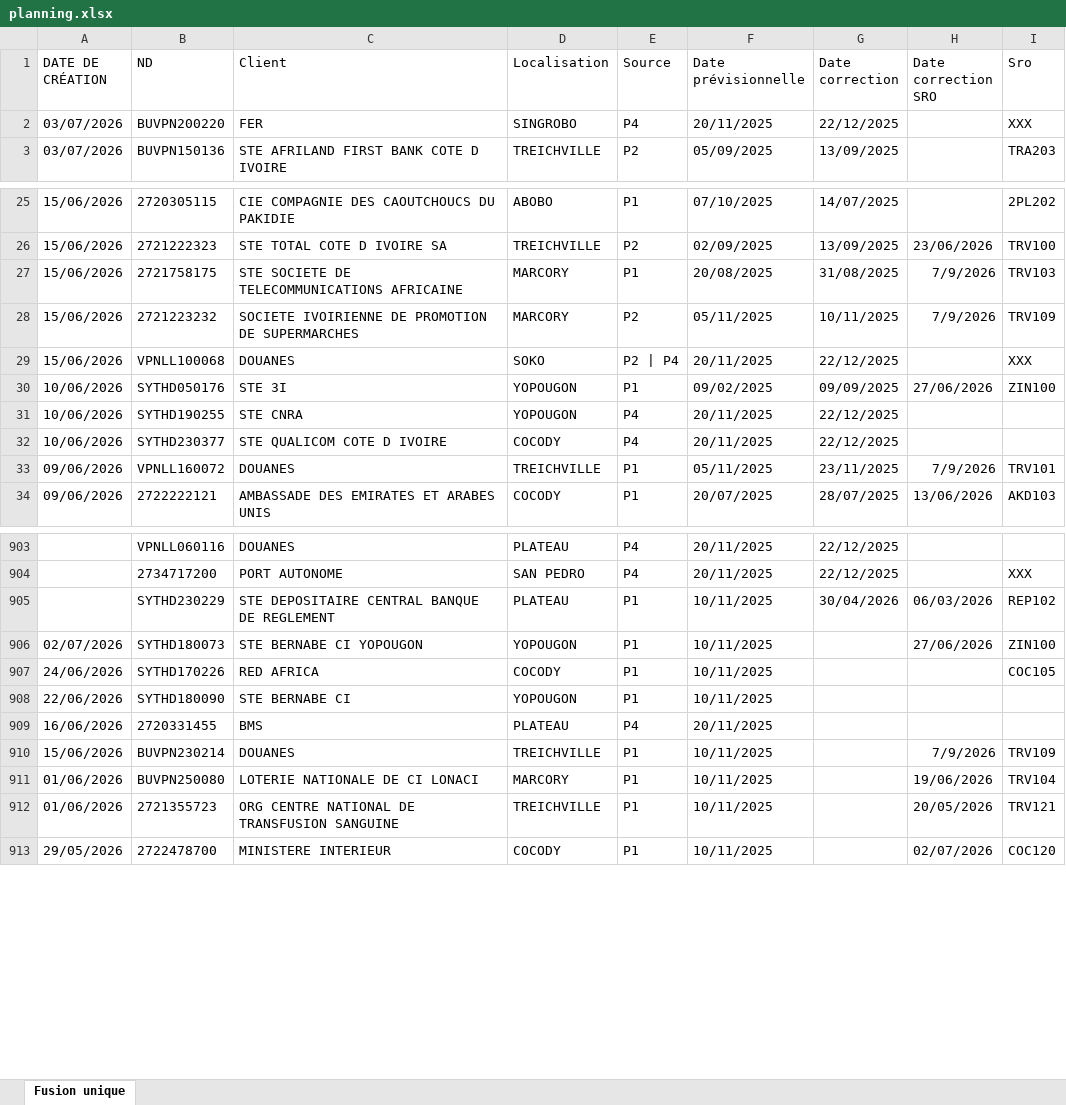
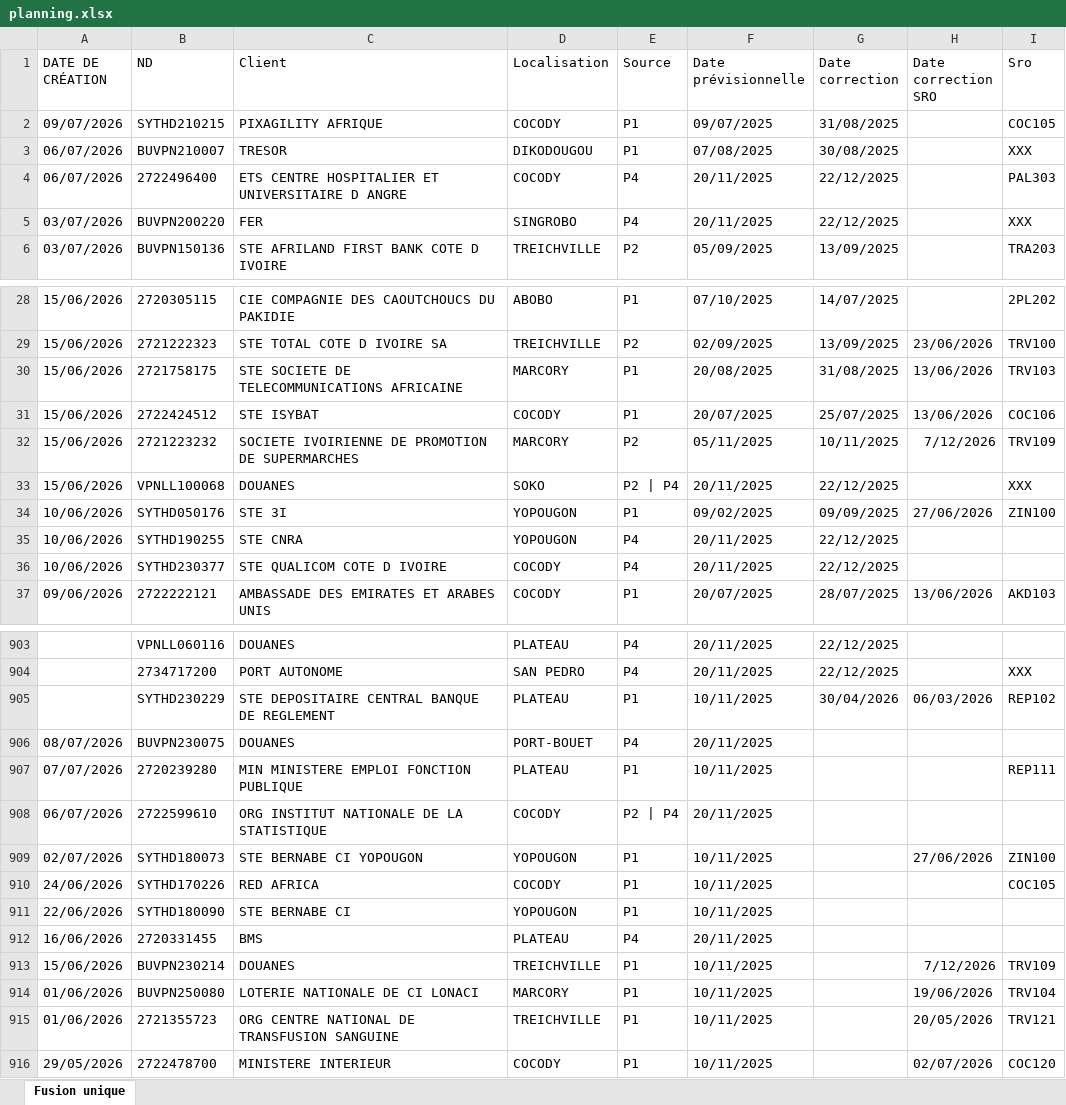
Before and after one commit to deanericthiemele-lab/ddms-site, an Excel workbook: planning.xlsx, sheet Fusion unique, drawn as a sheet; only a part is shown, gaps mark what is left out; values as stored, in another font and other column widths than the file's, no borders; removed rows and columns are numbered as before the commit, all else as after; the diff covers the shown part only; the diff names each change by its address in the sheet, - before the commit and + after, or states it on an @@ line.

Commit message:
Add files via upload

```diff
--- a/planning.xlsx (sheet Fusion unique)
+++ b/planning.xlsx (sheet Fusion unique)
+row 2: 09/07/2026 | SYTHD210215 | PIXAGILITY AFRIQUE | COCODY | P1 | 09/07/2025 | 31/08/2025 |  | COC105
+row 3: 06/07/2026 | BUVPN210007 | TRESOR | DIKODOUGOU | P1 | 07/08/2025 | 30/08/2025 |  | XXX
+row 4: 06/07/2026 | 2722496400 | ETS CENTRE HOSPITALIER ET UNIVERSITAIRE D ANGRE | COCODY | P4 | 20/11/2025 | 22/12/2025 |  | PAL303
-H30 (Date correction SRO): 7/9/2026
+H30 (Date correction SRO): 13/06/2026
+row 31: 15/06/2026 | 2722424512 | STE ISYBAT | COCODY | P1 | 20/07/2025 | 25/07/2025 | 13/06/2026 | COC106
-H32 (Date correction SRO): 7/9/2026
+H32 (Date correction SRO): 7/12/2026
-row 33: 09/06/2026 | VPNLL160072 | DOUANES | TREICHVILLE | P1 | 05/11/2025 | 23/11/2025 | 7/9/2026 | TRV101
+row 906: 08/07/2026 | BUVPN230075 | DOUANES | PORT-BOUET | P4 | 20/11/2025
+row 907: 07/07/2026 | 2720239280 | MIN MINISTERE EMPLOI FONCTION PUBLIQUE | PLATEAU | P1 | 10/11/2025 |  |  | REP111
+row 908: 06/07/2026 | 2722599610 | ORG INSTITUT NATIONALE DE LA STATISTIQUE | COCODY | P2 | P4 | 20/11/2025
-H913 (Date correction SRO): 7/9/2026
+H913 (Date correction SRO): 7/12/2026
```
Also changed, not shown: 1 added row, 7 removed rows and 122 edited cells elsewhere in this sheet.
